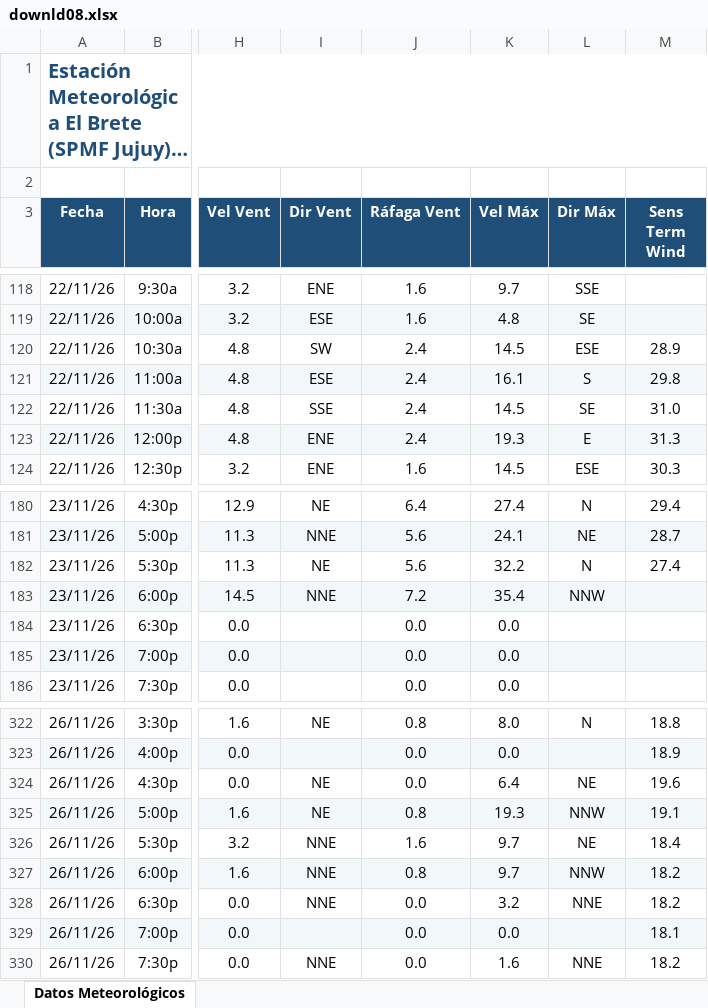
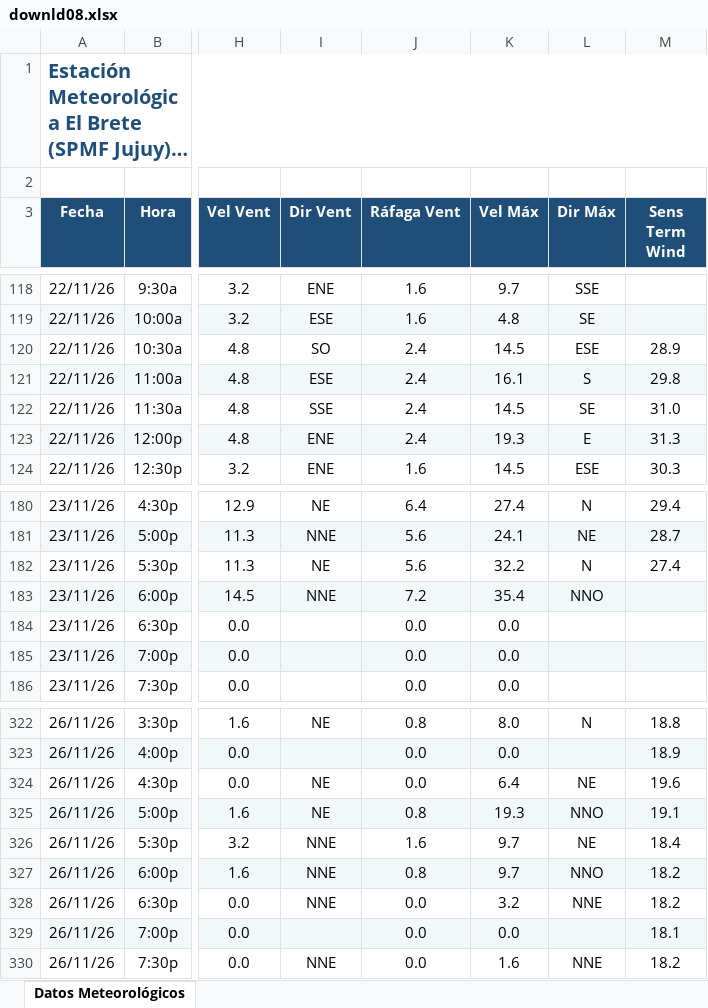
Before and after one commit to intasalta/ema_elbrete, an Excel workbook: downld08.xlsx, sheet Datos Meteorológicos, drawn as a sheet; only a part is shown, gaps mark what is left out; long unchanged cells end in …; values as stored, in another font and other column widths than the file's, no borders; the diff covers the shown part only; the diff names each change by its address in the sheet, - before the commit and + after, or states it on an @@ line.

```diff
--- a/downld08.xlsx (sheet Datos Meteorológicos)
+++ b/downld08.xlsx (sheet Datos Meteorológicos)
-I120 (Dir Vent): SW
+I120 (Dir Vent): SO
-L183 (Dir Máx): NNW
+L183 (Dir Máx): NNO
-L325 (Dir Máx): NNW
+L325 (Dir Máx): NNO
-L327 (Dir Máx): NNW
+L327 (Dir Máx): NNO
```
Also changed, not shown: 1 added row and 32 edited cells elsewhere in this sheet, downld02.xlsx, 2 other files.
